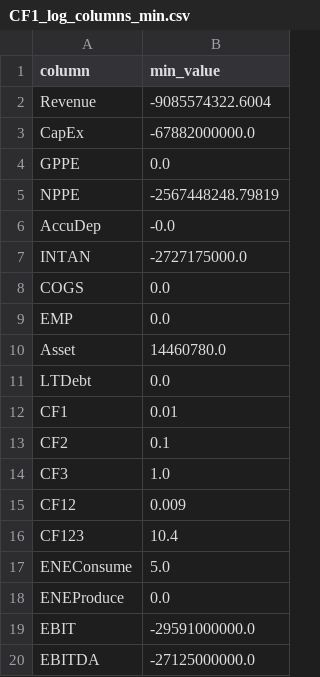
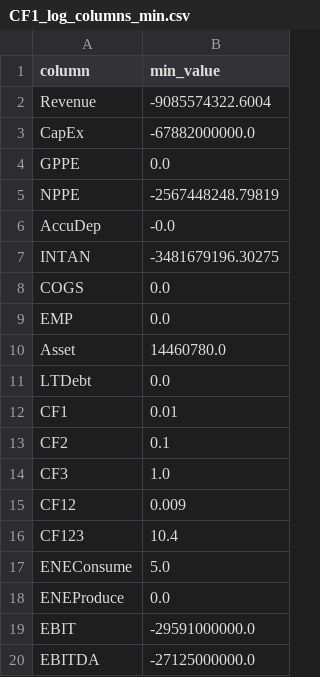
Before and after one commit to Pladifes/corporate-ghg-emissions-estimations, a CSV file: data/intermediary_data/proprietary_data/CF1_log_columns_min.csv, drawn as a sheet.

```diff
--- a/data/intermediary_data/proprietary_data/CF1_log_columns_min.csv
+++ b/data/intermediary_data/proprietary_data/CF1_log_columns_min.csv
@@ -6,3 +6,3 @@ NPPE,-2567448248.79819
 AccuDep,-0.0
-INTAN,-2727175000.0
+INTAN,-3481679196.30275
 COGS,0.0
```
Also changed, not shown: data/intermediary_data/proprietary_data/CF2_log_columns_min.csv, 23 other files.
